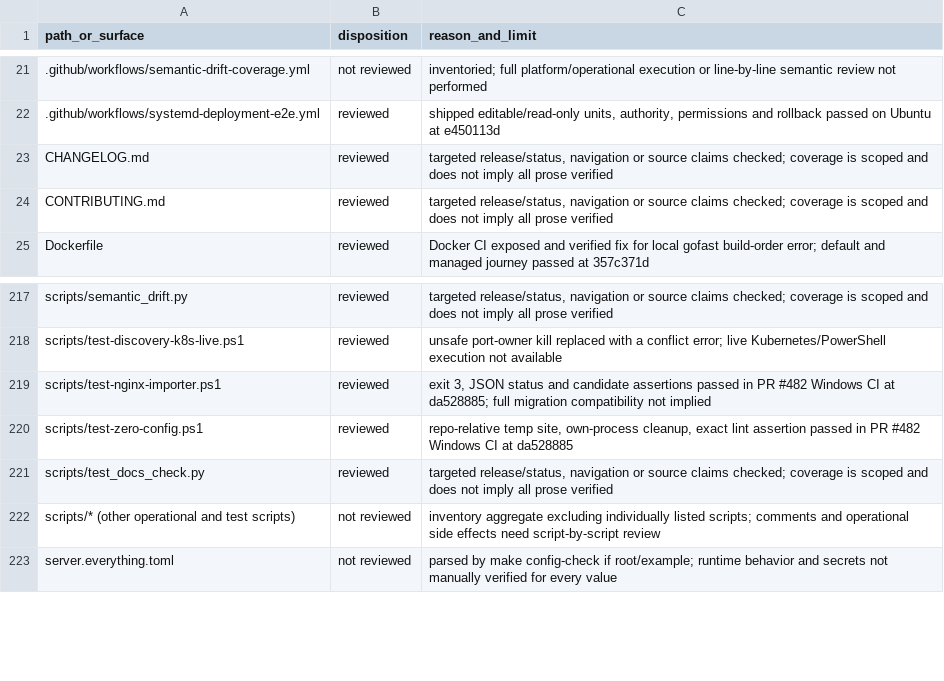
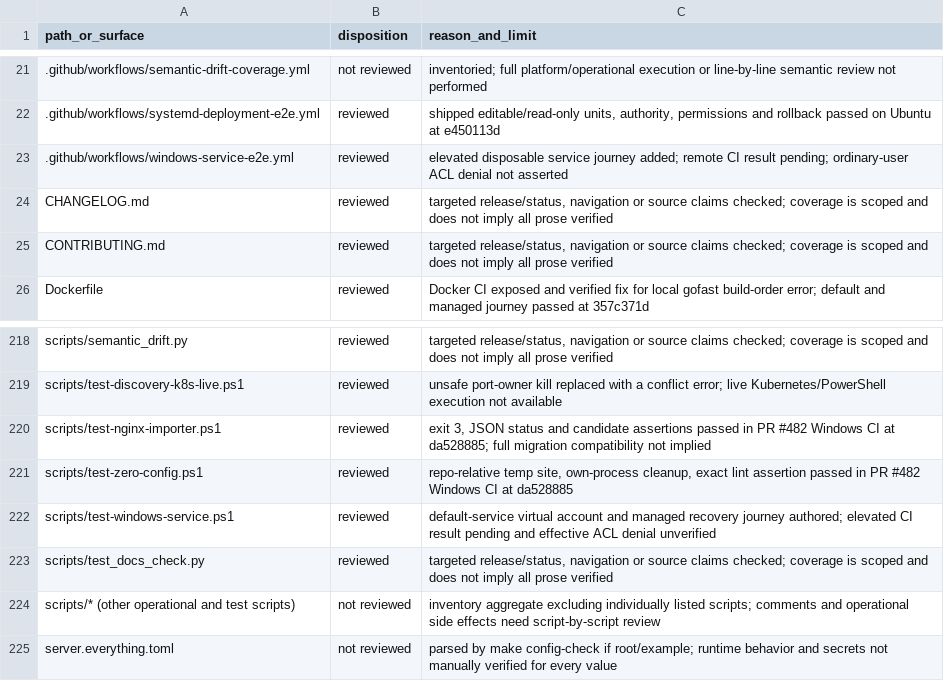
Before and after one commit to victornife/jul, a TSV file: docs/audit/2026-09-27-documentation-coverage.tsv, drawn as a sheet; only a part is shown, gaps mark what is left out.

Commit message:
Exercise Windows service managed recovery on CI

```diff
--- a/docs/audit/2026-09-27-documentation-coverage.tsv
+++ b/docs/audit/2026-09-27-documentation-coverage.tsv
@@ -22,2 +22,3 @@ path_or_surface	disposition	reason_and_limit
 .github/workflows/systemd-deployment-e2e.yml	reviewed	shipped editable/read-only units, authority, permissions and rollback passed on Ubuntu at e450113d
+.github/workflows/windows-service-e2e.yml	reviewed	elevated disposable service journey added; remote CI result pending; ordinary-user ACL denial not asserted
 CHANGELOG.md	reviewed	targeted release/status, navigation or source claims checked; coverage is scoped and does not imply all prose verified
@@ -220,2 +221,3 @@ scripts/test-nginx-importer.ps1	reviewed	exit 3, JSON status and candidate asser
 scripts/test-zero-config.ps1	reviewed	repo-relative temp site, own-process cleanup, exact lint assertion passed in PR #482 Windows CI at da528885
+scripts/test-windows-service.ps1	reviewed	default-service virtual account and managed recovery journey authored; elevated CI result pending and effective ACL denial unverified
 scripts/test_docs_check.py	reviewed	targeted release/status, navigation or source claims checked; coverage is scoped and does not imply all prose verified
```
Also changed, not shown: 4 other files.
